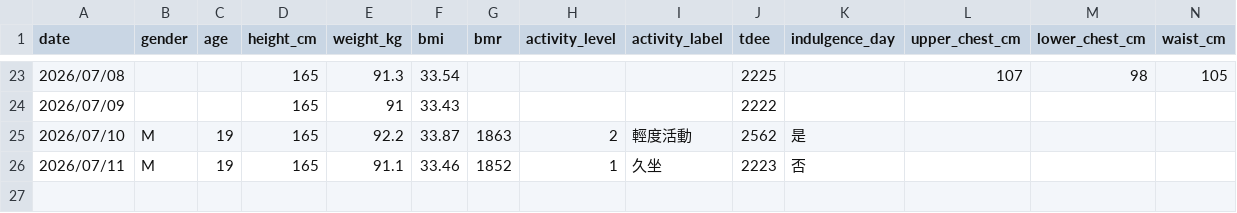
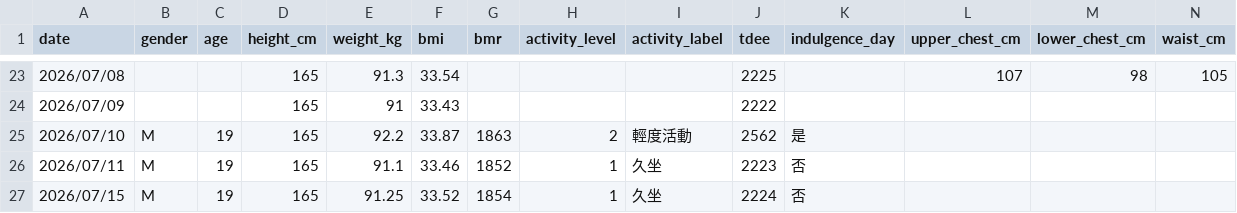
Before and after one commit to xiao404-pixel/my-program-tool-and-record, a CSV file: Python/HealthTracker/health_record.csv, drawn as a sheet; only a part is shown, gaps mark what is left out; rows hold the shown columns only; the diff names each change by its address in the sheet, - before the commit and + after, or states it on an @@ line.

```diff
--- a/Python/HealthTracker/health_record.csv
+++ b/Python/HealthTracker/health_record.csv
+row 27: 2026/07/15 | M | 19 | 165 | 91.25 | 33.52 | 1854 | 1 | 久坐 | 2224 | 否
```
Also changed, not shown: 1 other file.
